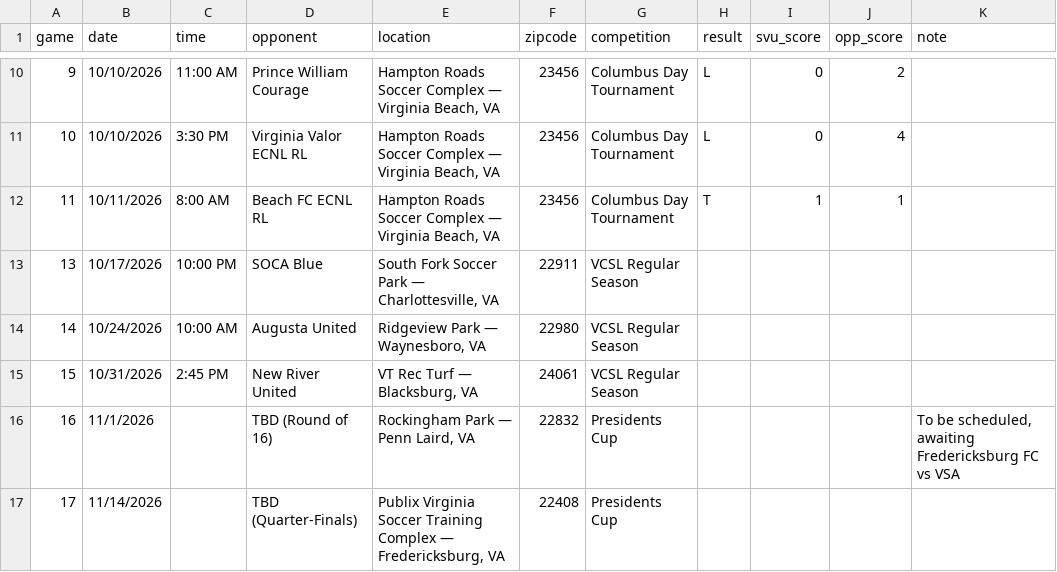
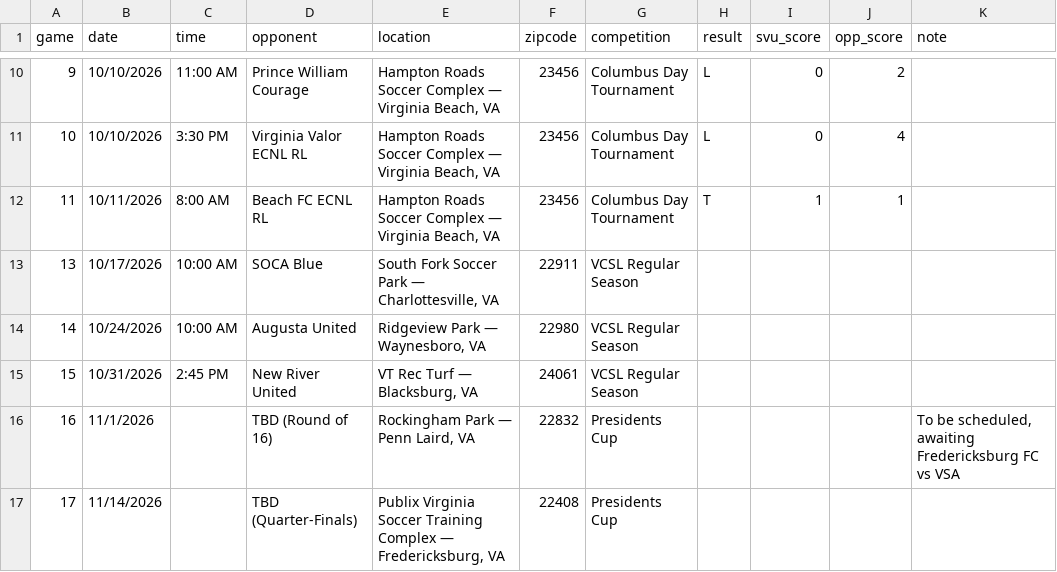
Before and after one commit to zpbandy-art/svu-u16-team-site, a CSV file: schedule.csv, drawn as a sheet; only a part is shown, gaps mark what is left out; the diff names each change by its address in the sheet, - before the commit and + after, or states it on an @@ line.

Commit message:
Auto-sync: scoring update 2026-10-15 10:27

```diff
--- a/schedule.csv
+++ b/schedule.csv
-C13 (time): 10:00 PM
+C13 (time): 10:00 AM
```
